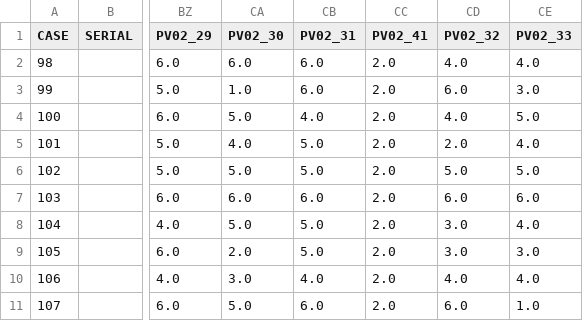
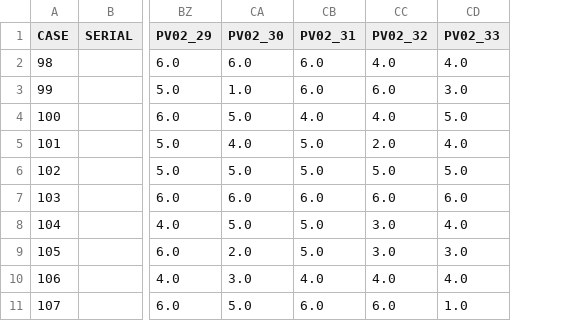
Before and after one commit to marcostranisci/external-validation, a CSV file: surveys/pv_merged.csv, drawn as a sheet; only a part is shown, gaps mark what is left out; the diff names each change by its address in the sheet, - before the commit and + after, or states it on an @@ line.

```diff
--- a/surveys/pv_merged.csv
+++ b/surveys/pv_merged.csv
-column CC (PV02_41), rows 2-11: all 2.0
```
Also changed, not shown: surveys/mf_merged.csv.
